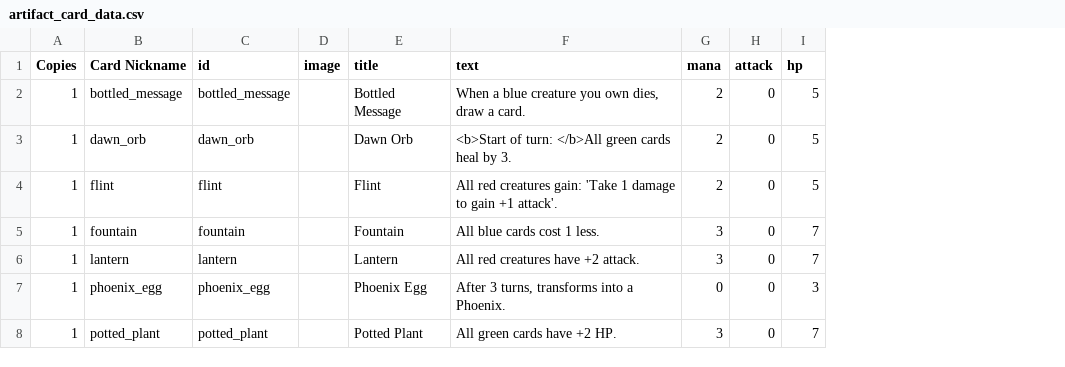
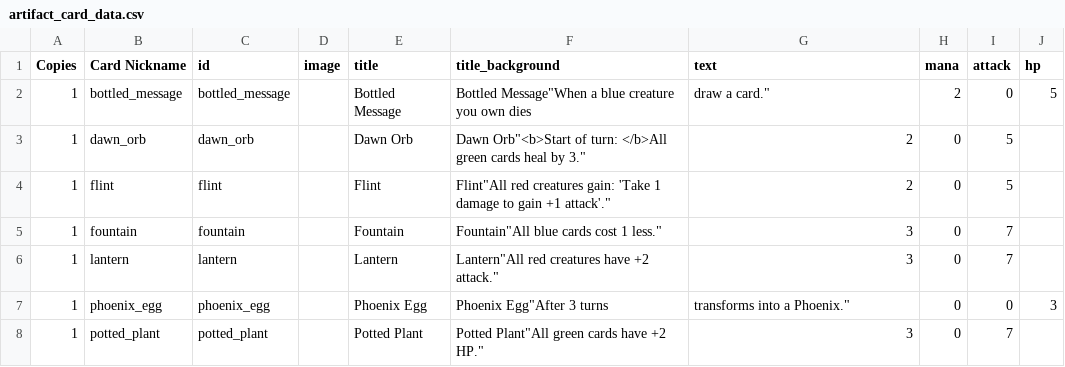
Before and after one commit to pixelgeist/cardsaga-tcg-data, a CSV file: artifact_card_data.csv, drawn as a sheet; addresses are those after the commit; the diff names each change by its address in the sheet, - before the commit and + after, or states it on an @@ line.

```diff
--- a/artifact_card_data.csv
+++ b/artifact_card_data.csv
+column F (title_background), rows 2-8: Bottled Message"When a blue creature you own dies | Dawn Orb"<b>Start of turn: </b>All green cards heal by 3." | Flint"All red creatures gain: 'Take 1 damage to gain +1 attack'." | Fountain"All blue cards cost 1 less." | Lantern"All red creatures have +2 attack." | Phoenix Egg"After 3 turns | Potted Plant"All green cards have +2 HP."
-G2 (text): When a blue creature you own dies, draw a card.
+G2 (text): draw a card."
-G3 (text): <b>Start of turn: </b>All green cards heal by 3.
+G3 (text): 2
-H3:H4 (mana): 2
+H3:H4 (mana): 0
-I3:I4 (attack): 0
+I3:I4 (attack): 5
-J3:J4 (hp): 5
+J3:J4 (hp): (empty)
-G4 (text): All red creatures gain: 'Take 1 damage to gain +1 attack'.
+G4 (text): 2
-G5 (text): All blue cards cost 1 less.
+G5 (text): 3
-H5:H6 (mana): 3
+H5:H6 (mana): 0
-I5:I6 (attack): 0
+I5:I6 (attack): 7
-J5:J6 (hp): 7
+J5:J6 (hp): (empty)
-G6 (text): All red creatures have +2 attack.
+G6 (text): 3
-G7 (text): After 3 turns, transforms into a Phoenix.
+G7 (text): transforms into a Phoenix."
-G8 (text): All green cards have +2 HP.
+G8 (text): 3
-H8 (mana): 3
+H8 (mana): 0
-I8 (attack): 0
+I8 (attack): 7
-J8 (hp): 7
+J8 (hp): (empty)
```
Also changed, not shown: character_card_data.csv, equipment_card_data.csv, 3 other files.
